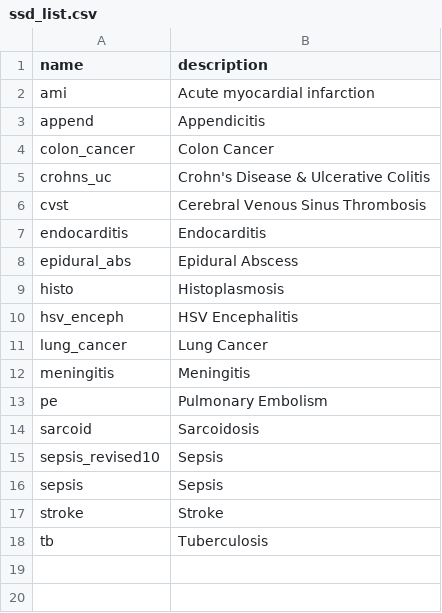
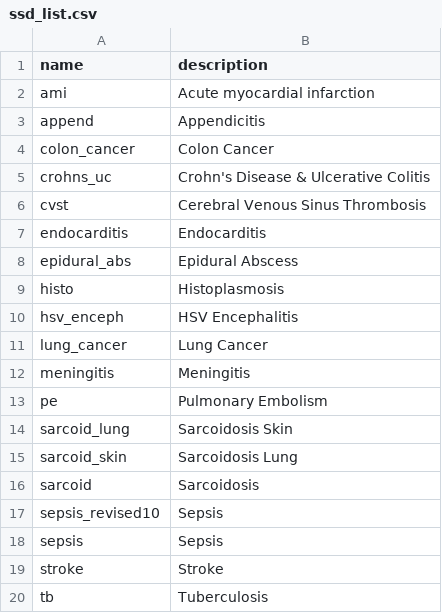
Before and after one commit to aarmiller/codeBuildr, a CSV file: inst/extdata/ssd_list.csv, drawn as a sheet.

Commit message:
update sarcoid SSDs

```diff
--- a/inst/extdata/ssd_list.csv
+++ b/inst/extdata/ssd_list.csv
@@ -13,2 +13,4 @@ meningitis,Meningitis
 pe,Pulmonary Embolism
+sarcoid_lung,Sarcoidosis Skin
+sarcoid_skin,Sarcoidosis Lung
 sarcoid,Sarcoidosis
```
Also changed, not shown: 4 other files.
